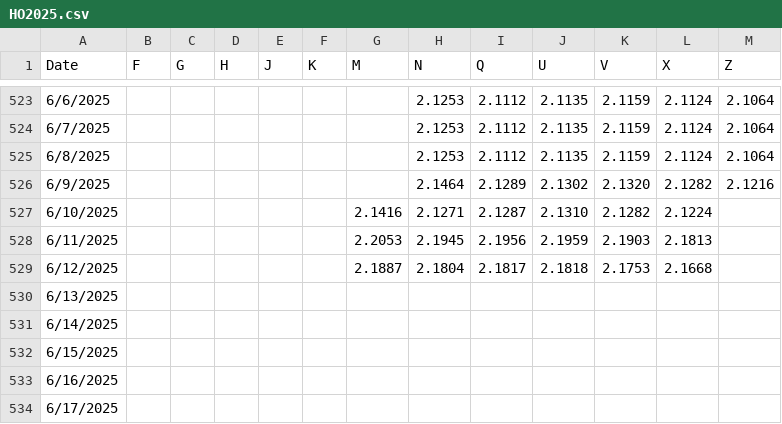
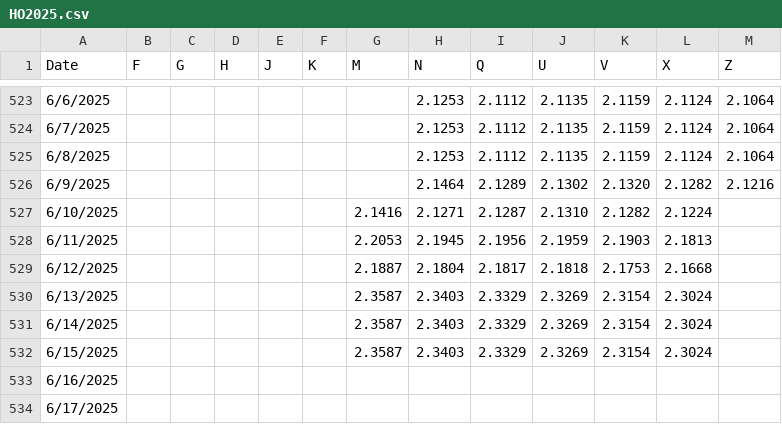
Before and after one commit to pierceleverett/RioSeasonalSpreads, a CSV file: SpreadServer/data/spreads/HO2025.csv, drawn as a sheet; only a part is shown, gaps mark what is left out.

```diff
--- a/SpreadServer/data/spreads/HO2025.csv
+++ b/SpreadServer/data/spreads/HO2025.csv
@@ -529,5 +529,5 @@
 6/12/2025,,,,,,2.1887,2.1804,2.1817,2.1818,2.1753,2.1668
-6/13/2025,,,,,,,,,,,,
-6/14/2025,,,,,,,,,,,,
-6/15/2025,,,,,,,,,,,,
+6/13/2025,,,,,,2.3587,2.3403,2.3329,2.3269,2.3154,2.3024
+6/14/2025,,,,,,2.3587,2.3403,2.3329,2.3269,2.3154,2.3024
+6/15/2025,,,,,,2.3587,2.3403,2.3329,2.3269,2.3154,2.3024
 6/16/2025,,,,,,,,,,,,
```
Also changed, not shown: SpreadServer/data/spreads/HO2026.csv, SpreadServer/data/spreads/RBOB2025.csv, 1 other file.
